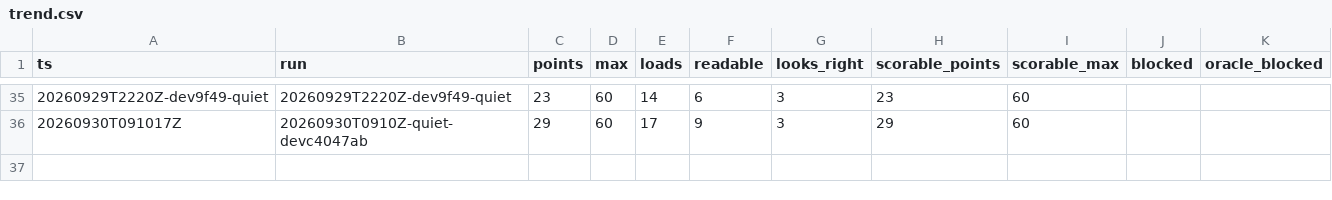
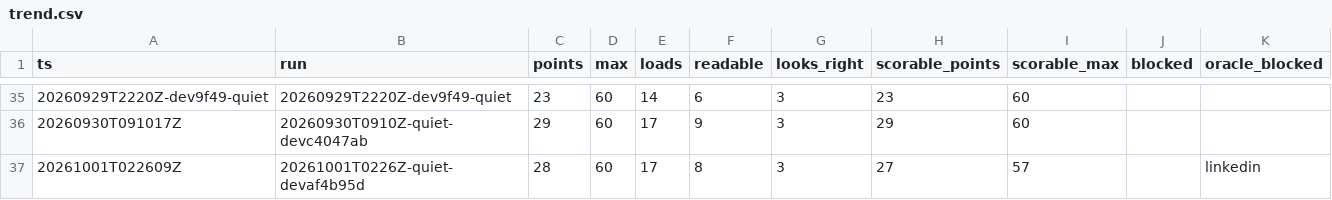
Before and after one commit to hiwavebrowser/hiwave-macos, a CSV file: trench/realsite/trend.csv, drawn as a sheet; only a part is shown, gaps mark what is left out; the diff names each change by its address in the sheet, - before the commit and + after, or states it on an @@ line.

Commit message:
trench(realsite): daily quiet board develop af4b95d — 28/60 (loads 17, readable 8, looks-right 3; scorable 27/57)

```diff
--- a/trench/realsite/trend.csv
+++ b/trench/realsite/trend.csv
+row 37: 20261001T022609Z | 20261001T0226Z-quiet-devaf4b95d | 28 | 60 | 17 | 8 | 3 | 27 | 57 |  | linkedin
```
Also changed, not shown: 1 other file.
